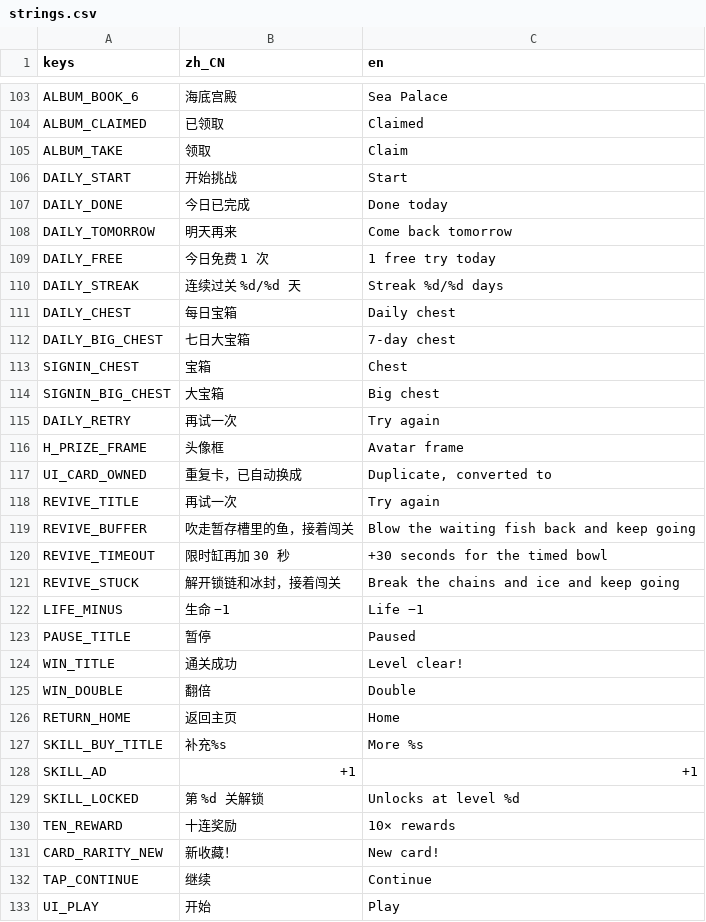
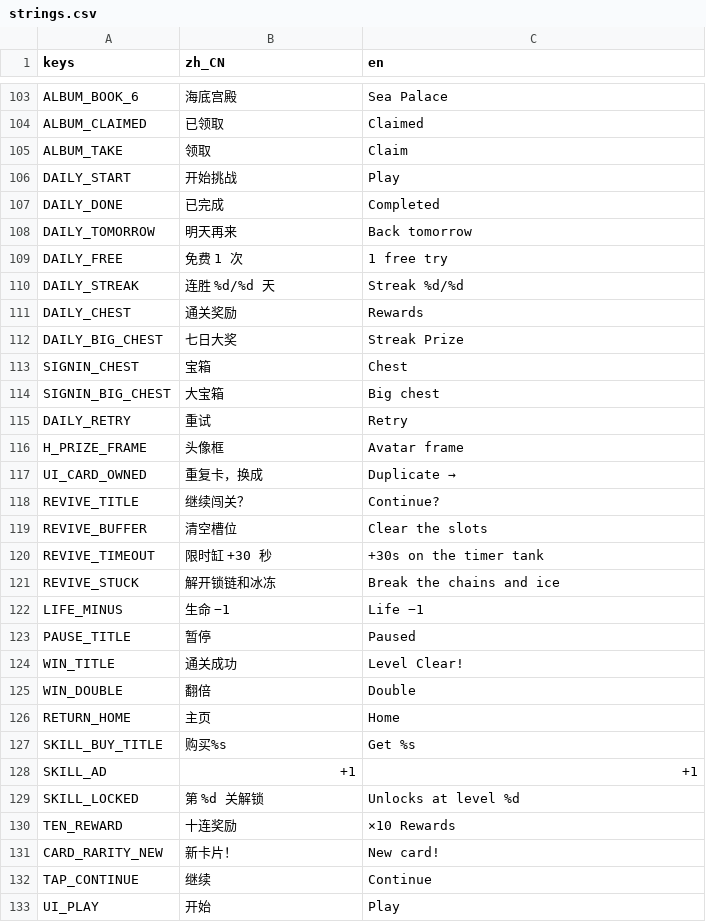
Before and after one commit to crazyniu/fishsort, a CSV file: i18n/strings.csv, drawn as a sheet; only a part is shown, gaps mark what is left out; the diff covers the shown part only.

```diff
--- a/i18n/strings.csv
+++ b/i18n/strings.csv
@@ -105,28 +105,28 @@ ALBUM_CLAIMED,已领取,Claimed
 ALBUM_TAKE,领取,Claim
-DAILY_START,开始挑战,Start
-DAILY_DONE,今日已完成,Done today
-DAILY_TOMORROW,明天再来,Come back tomorrow
-DAILY_FREE,今日免费 1 次,1 free try today
-DAILY_STREAK,连续过关 %d/%d 天,Streak %d/%d days
-DAILY_CHEST,每日宝箱,Daily chest
-DAILY_BIG_CHEST,七日大宝箱,7-day chest
+DAILY_START,开始挑战,Play
+DAILY_DONE,已完成,Completed
+DAILY_TOMORROW,明天再来,Back tomorrow
+DAILY_FREE,免费 1 次,1 free try
+DAILY_STREAK,连胜 %d/%d 天,Streak %d/%d
+DAILY_CHEST,通关奖励,Rewards
+DAILY_BIG_CHEST,七日大奖,Streak Prize
 SIGNIN_CHEST,宝箱,Chest
 SIGNIN_BIG_CHEST,大宝箱,Big chest
-DAILY_RETRY,再试一次,Try again
+DAILY_RETRY,重试,Retry
 H_PRIZE_FRAME,头像框,Avatar frame
-UI_CARD_OWNED,重复卡，已自动换成,"Duplicate, converted to"
-REVIVE_TITLE,再试一次,Try again
-REVIVE_BUFFER,吹走暂存槽里的鱼，接着闯关,Blow the waiting fish back and keep going
-REVIVE_TIMEOUT,限时缸再加 30 秒,+30 seconds for the timed bowl
-REVIVE_STUCK,解开锁链和冰封，接着闯关,Break the chains and ice and keep going
+UI_CARD_OWNED,重复卡，换成,Duplicate →
+REVIVE_TITLE,继续闯关？,Continue?
+REVIVE_BUFFER,清空槽位,Clear the slots
+REVIVE_TIMEOUT,限时缸 +30 秒,+30s on the timer tank
+REVIVE_STUCK,解开锁链和冰冻,Break the chains and ice
 LIFE_MINUS,生命 −1,Life −1
 PAUSE_TITLE,暂停,Paused
-WIN_TITLE,通关成功,Level clear!
+WIN_TITLE,通关成功,Level Clear!
 WIN_DOUBLE,翻倍,Double
-RETURN_HOME,返回主页,Home
-SKILL_BUY_TITLE,补充%s,More %s
+RETURN_HOME,主页,Home
+SKILL_BUY_TITLE,购买%s,Get %s
 SKILL_AD,+1,+1
 SKILL_LOCKED,第 %d 关解锁,Unlocks at level %d
-TEN_REWARD,十连奖励,10× rewards
-CARD_RARITY_NEW,新收藏！,New card!
+TEN_REWARD,十连奖励,×10 Rewards
+CARD_RARITY_NEW,新卡片！,New card!
 TAP_CONTINUE,继续,Continue
```
Also changed, not shown: 130 edited cells elsewhere in this file, 5 other files.
